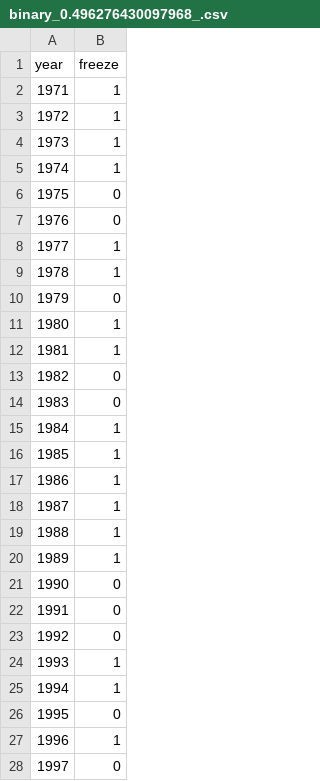
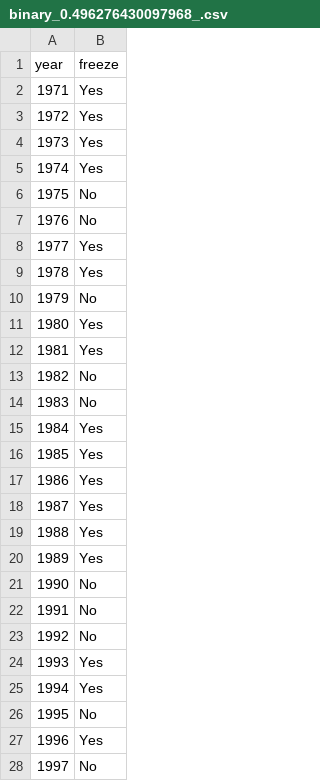
Before and after one commit to shainap-2005/climate-study, a CSV file: binary_0.496276430097968_.csv, drawn as a sheet; only a part is shown; the diff covers the shown part only.

Commit message:
Update binary_0.496276430097968_.csv

```diff
--- a/binary_0.496276430097968_.csv
+++ b/binary_0.496276430097968_.csv
@@ -1,28 +1,28 @@
 "year","freeze"
-1971,1
-1972,1
-1973,1
-1974,1
-1975,0
-1976,0
-1977,1
-1978,1
-1979,0
-1980,1
-1981,1
-1982,0
-1983,0
-1984,1
-1985,1
-1986,1
-1987,1
-1988,1
-1989,1
-1990,0
-1991,0
-1992,0
-1993,1
-1994,1
-1995,0
-1996,1
-1997,0
+1971,Yes
+1972,Yes
+1973,Yes
+1974,Yes
+1975,No
+1976,No
+1977,Yes
+1978,Yes
+1979,No
+1980,Yes
+1981,Yes
+1982,No
+1983,No
+1984,Yes
+1985,Yes
+1986,Yes
+1987,Yes
+1988,Yes
+1989,Yes
+1990,No
+1991,No
+1992,No
+1993,Yes
+1994,Yes
+1995,No
+1996,Yes
+1997,No
```
Also changed, not shown: 13 edited cells elsewhere in this file.
